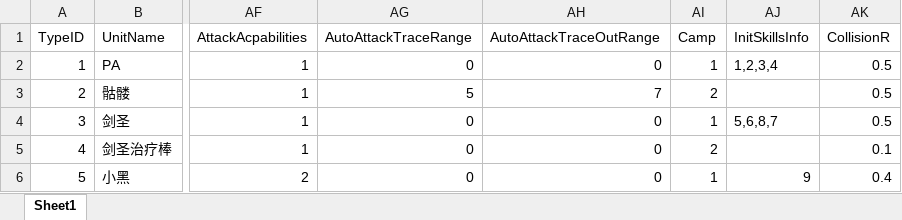
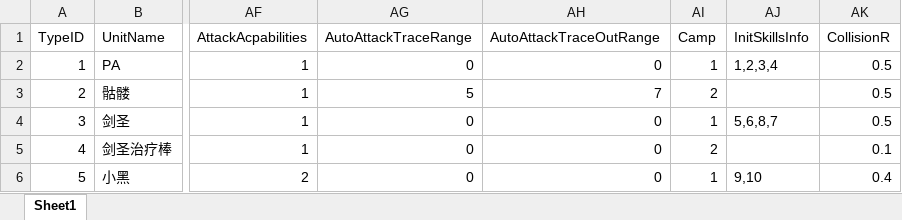
Before and after one commit to lvshiling/dotanet, an Excel workbook: bin/conf/units.xlsx, sheet Sheet1, drawn as a sheet; only a part is shown, gaps mark what is left out; values as stored, in another font and other column widths than the file's, no borders; the diff names each change by its address in the sheet, - before the commit and + after, or states it on an @@ line.

```diff
--- a/bin/conf/units.xlsx (sheet Sheet1)
+++ b/bin/conf/units.xlsx (sheet Sheet1)
-AJ6 (InitSkillsInfo): 9
+AJ6 (InitSkillsInfo): 9,10
```
Also changed, not shown: bin/conf/buff.xlsx, bin/conf/skills.xlsx, 7 other files.
